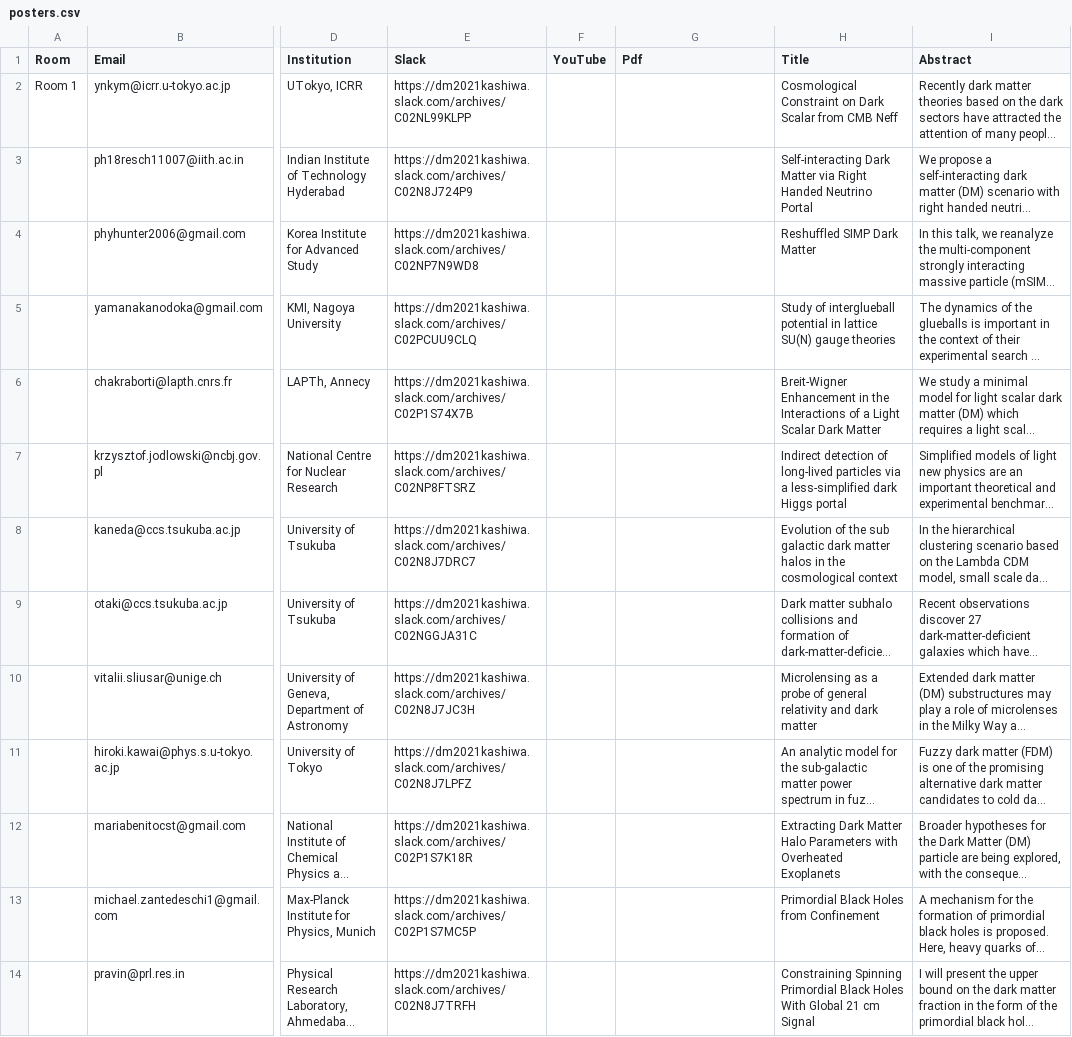
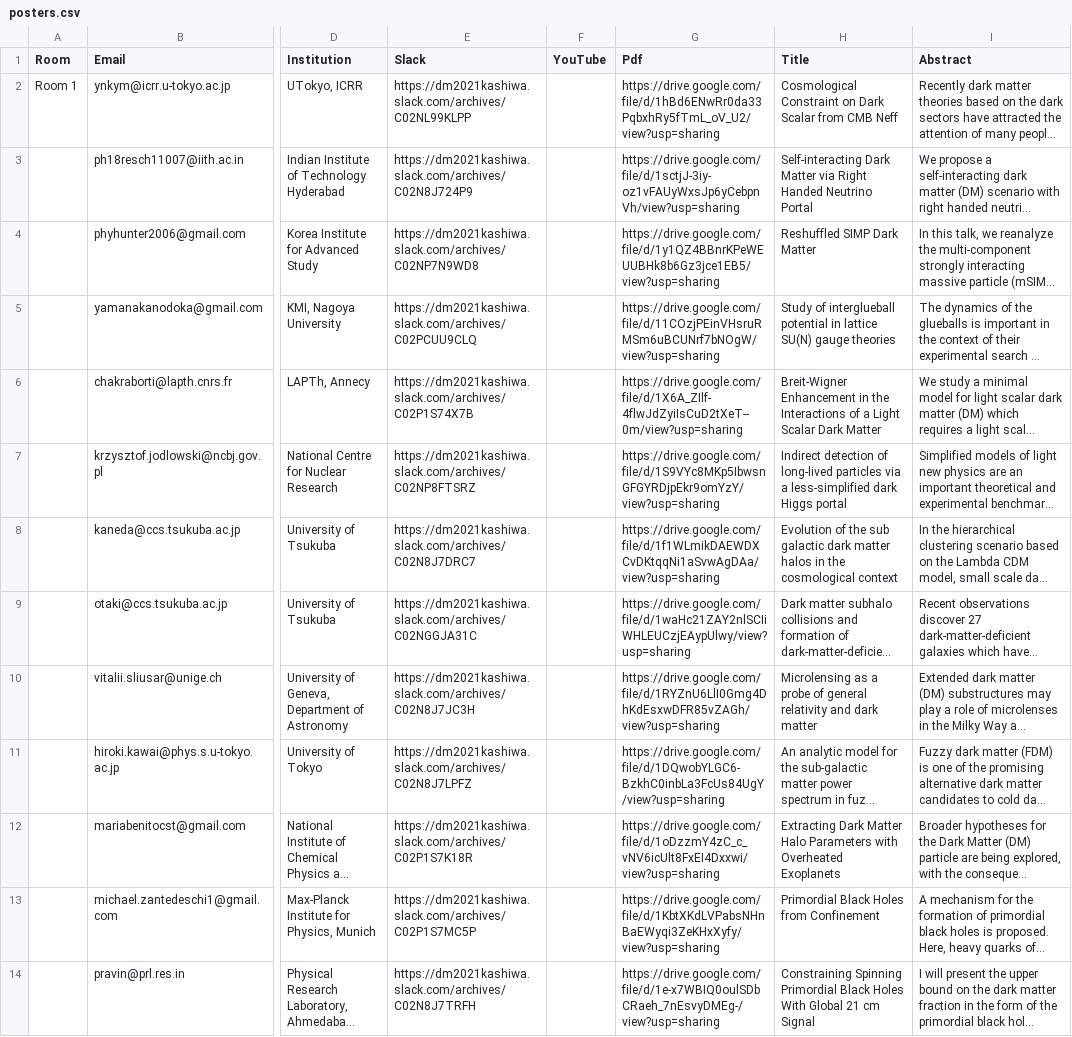
Before and after one commit to moritzhuetten/sazerac_template, a CSV file: data/posters.csv, drawn as a sheet; only a part is shown, gaps mark what is left out; long unchanged cells end in …; the diff covers the shown part only; the diff names each change by its address in the sheet, - before the commit and + after, or states it on an @@ line.

```diff
--- a/data/posters.csv
+++ b/data/posters.csv
-G2 (Pdf): (empty)
+G2 (Pdf): https://drive.google.com/file/d/1hBd6ENwRr0da33PqbxhRy5fTmL_oV_U2/view?usp=sharing
-G3 (Pdf): (empty)
+G3 (Pdf): https://drive.google.com/file/d/1sctjJ-3iy-oz1vFAUyWxsJp6yCebpnVh/view?usp=sharing
-G4 (Pdf): (empty)
+G4 (Pdf): https://drive.google.com/file/d/1y1QZ4BBnrKPeWEUUBHk8b6Gz3jce1EB5/view?usp=sharing
-G5 (Pdf): (empty)
+G5 (Pdf): https://drive.google.com/file/d/11COzjPEinVHsruRMSm6uBCUNrf7bNOgW/view?usp=sharing
-G6 (Pdf): (empty)
+G6 (Pdf): https://drive.google.com/file/d/1X6A_ZIlf-4flwJdZyiIsCuD2tXeT--0m/view?usp=sharing
-G7 (Pdf): (empty)
+G7 (Pdf): https://drive.google.com/file/d/1S9VYc8MKp5IbwsnGFGYRDjpEkr9omYzY/view?usp=sharing
-G8 (Pdf): (empty)
+G8 (Pdf): https://drive.google.com/file/d/1f1WLmikDAEWDXCvDKtqqNi1aSvwAgDAa/view?usp=sharing
-G9 (Pdf): (empty)
+G9 (Pdf): https://drive.google.com/file/d/1waHc21ZAY2nlSCIiWHLEUCzjEAypUlwy/view?usp=sharing
-G10 (Pdf): (empty)
+G10 (Pdf): https://drive.google.com/file/d/1RYZnU6LlI0Gmg4DhKdEsxwDFR85vZAGh/view?usp=sharing
-G11 (Pdf): (empty)
+G11 (Pdf): https://drive.google.com/file/d/1DQwobYLGC6-BzkhC0inbLa3FcUs84UgY/view?usp=sharing
-G12 (Pdf): (empty)
+G12 (Pdf): https://drive.google.com/file/d/1oDzzmY4zC_c_vNV6icUlt8FxEI4Dxxwi/view?usp=sharing
-G13 (Pdf): (empty)
+G13 (Pdf): https://drive.google.com/file/d/1KbtXKdLVPabsNHnBaEWyqi3ZeKHxXyfy/view?usp=sharing
-G14 (Pdf): (empty)
+G14 (Pdf): https://drive.google.com/file/d/1e-x7WBIQ0oulSDbCRaeh_7nEsvyDMEg-/view?usp=sharing
```
Also changed, not shown: 12 edited cells elsewhere in this file, data/schedule.csv, 3 other files.
